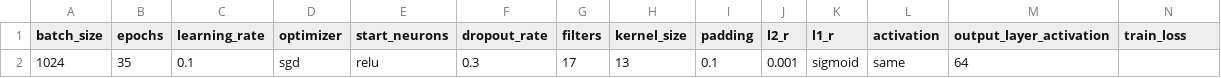
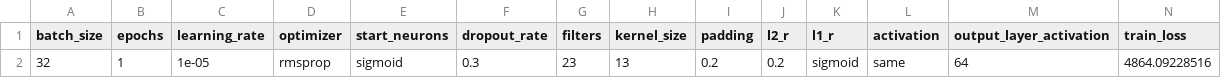
Before and after one commit to tss95/MasterThesis3, a CSV file: GridSearchResults/2_classes/results_8_earthExplo_timeAug_sscale_earlyS.csv (was GridSearchResults/2_classes/results_5_noiseEarth_timeAug_sscale_earlyS.csv), drawn as a sheet; only a part is shown; removed rows and columns are numbered as before the commit, all else as after; rows hold the shown columns only; the diff names each change by its address in the sheet, - before the commit and + after, or states it on an @@ line.

Commit message:
Fixed results_df bug
Columns now correspond to values

```diff
--- a/GridSearchResults/2_classes/results_5_noiseEarth_timeAug_sscale_earlyS.csv
+++ b/GridSearchResults/2_classes/results_8_earthExplo_timeAug_sscale_earlyS.csv
-row 2: 1024 | 35 | 0.1 | sgd | relu | 0.3 | 17 | 13 | 0.1 | 0.001 | sigmoid | same | 64
+row 2: 32 | 1 | 1e-05 | rmsprop | sigmoid | 0.3 | 23 | 13 | 0.2 | 0.2 | sigmoid | same | 64 | 4864.09228516
```
Also changed, not shown: 9 other files.
